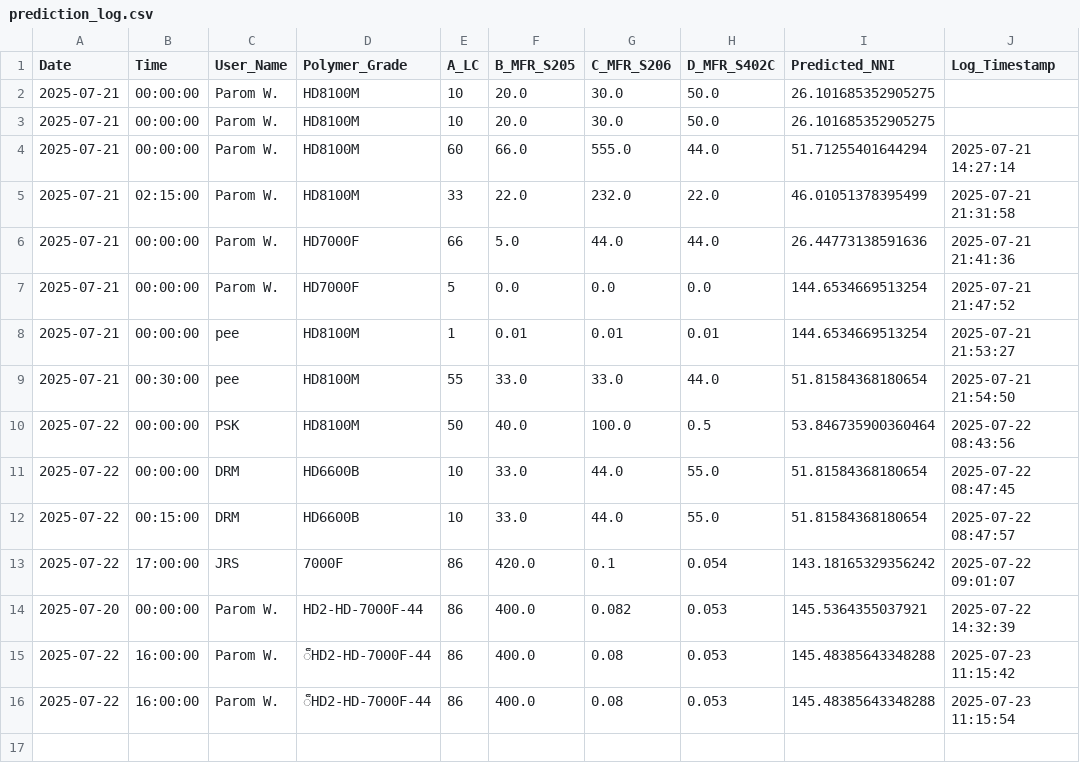
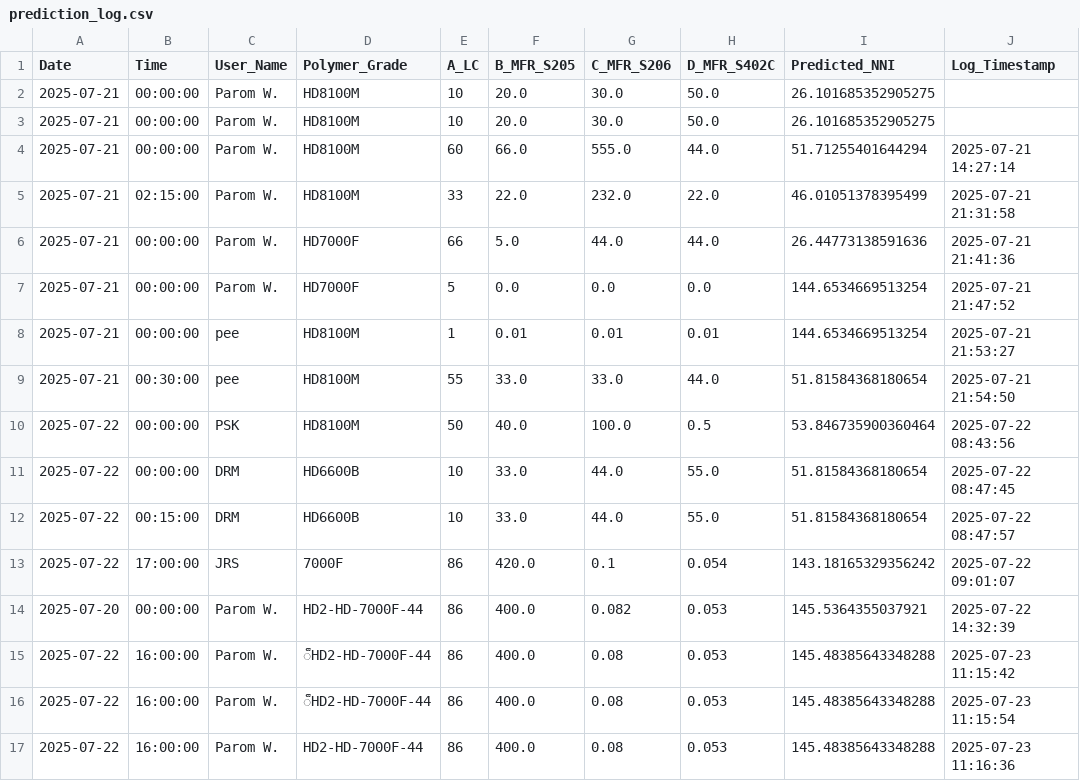
Before and after one commit to grinzsolo/NNIHD2, a CSV file: prediction_log.csv, drawn as a sheet; the diff names each change by its address in the sheet, - before the commit and + after, or states it on an @@ line.

Commit message:
📈 New prediction entry added

```diff
--- a/prediction_log.csv
+++ b/prediction_log.csv
+row 17: 2025-07-22 | 16:00:00 | Parom W. | HD2-HD-7000F-44 | 86 | 400.0 | 0.08 | 0.053 | 145.48385643348288 | 2025-07-23 11:16:36
```
